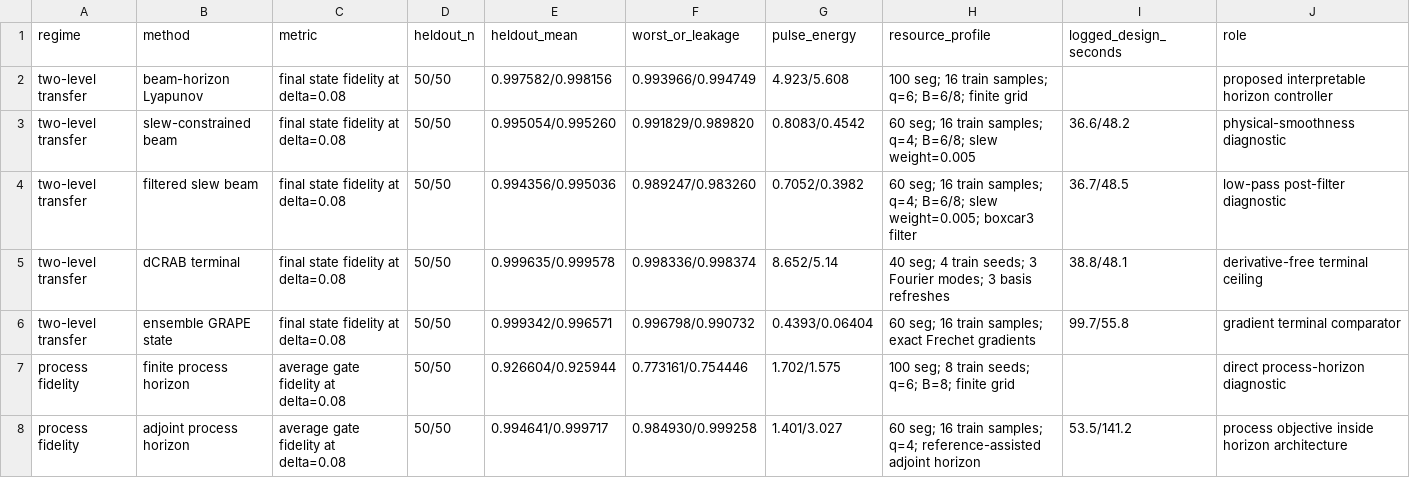
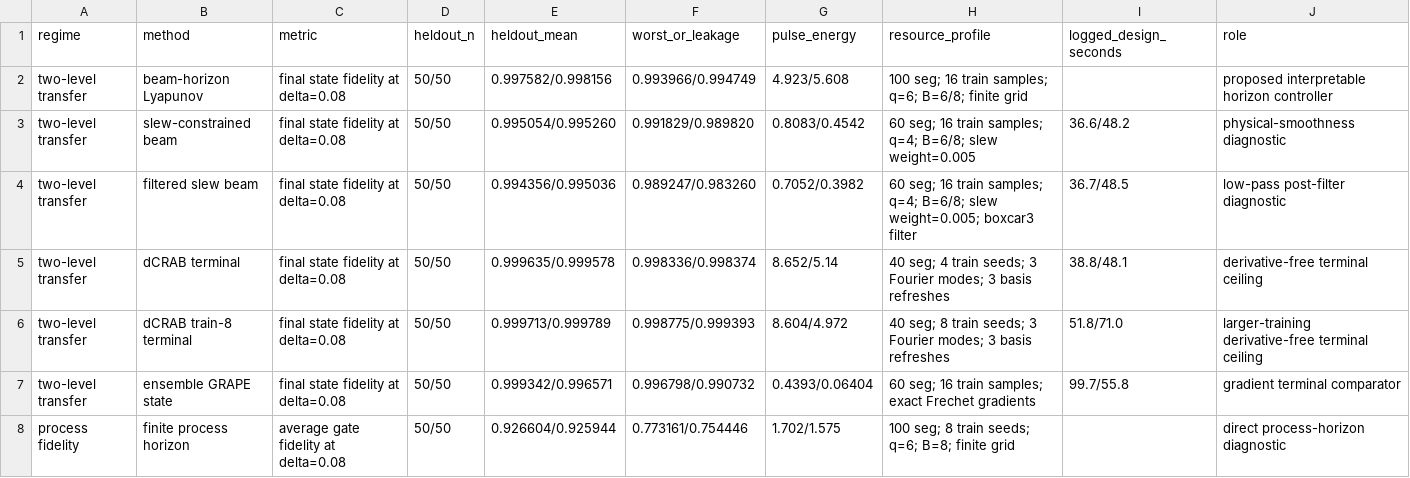
Before and after one commit to FelixY0ung/Robust-Quantum-State-Transfer-via-Disorder-Dressed-Lyapunov-Feedback, a CSV file: results/resource_audit_results.csv, drawn as a sheet; only a part is shown; the shorter side is filled out with more unchanged rows; the diff names each change by its address in the sheet, - before the commit and + after, or states it on an @@ line.

```diff
--- a/results/resource_audit_results.csv
+++ b/results/resource_audit_results.csv
+row 6: two-level transfer | dCRAB train-8 terminal | final state fidelity at delta=0.08 | 50/50 | 0.999713/0.999789 | 0.998775/0.999393 | 8.604/4.972 | 40 seg; 8 train seeds; 3 Fourier modes; 3 basis refreshes | 51.8/71.0 | larger-training derivative-free terminal ceiling
```
Also changed, not shown: results/statistical_audit_results.csv, 15 other files.
